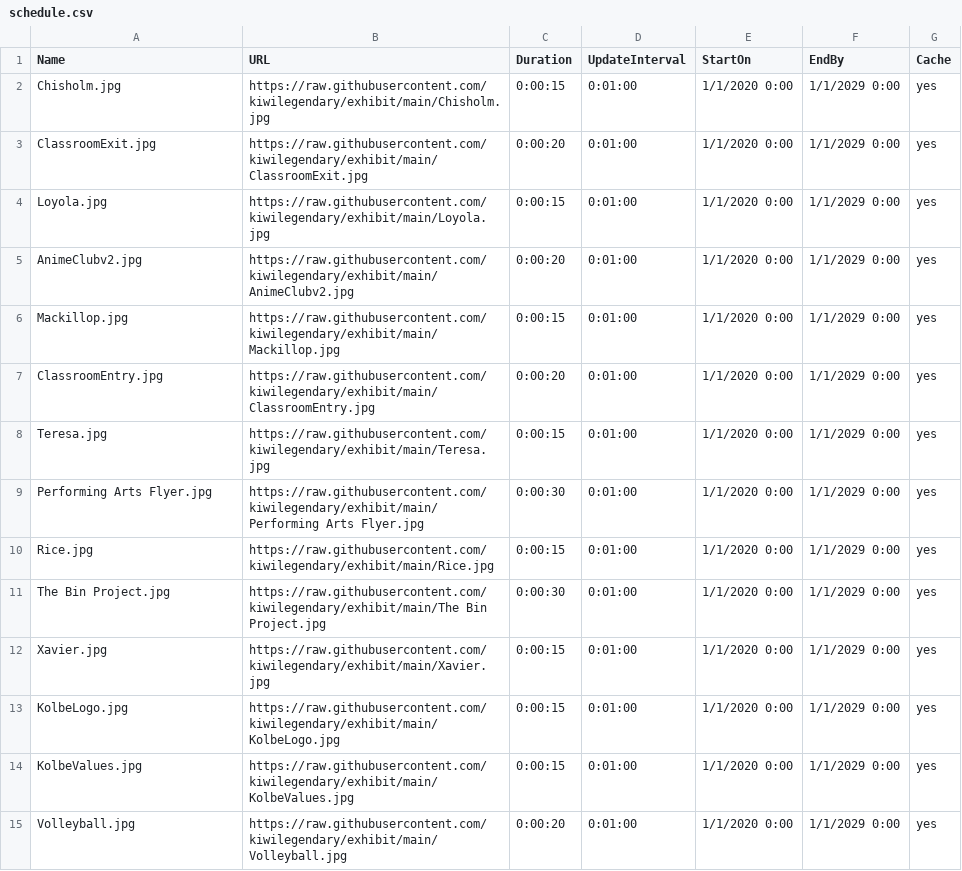
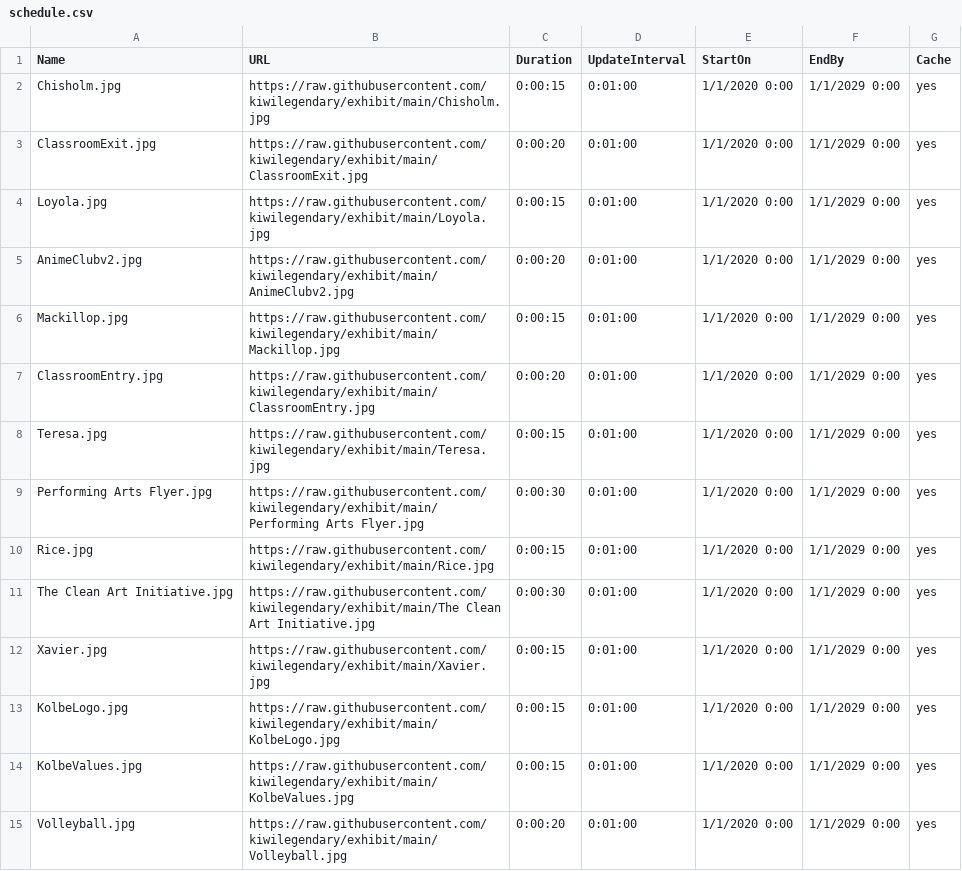
Before and after one commit to kiwilegendary/exhibit, a CSV file: schedule.csv, drawn as a sheet.

Commit message:
Update schedule.csv

```diff
--- a/schedule.csv
+++ b/schedule.csv
@@ -10,3 +10,3 @@ Performing Arts Flyer.jpg,https://raw.githubusercontent.com/kiwilegendary/exhibi
 Rice.jpg,https://raw.githubusercontent.com/kiwilegendary/exhibit/main/Rice.jpg,0:00:15,0:01:00,1/1/2020 0:00,1/1/2029 0:00,yes
-The Bin Project.jpg,https://raw.githubusercontent.com/kiwilegendary/exhibit/main/The Bin Project.jpg,0:00:30,0:01:00,1/1/2020 0:00,1/1/2029 0:00,yes
+The Clean Art Initiative.jpg,https://raw.githubusercontent.com/kiwilegendary/exhibit/main/The Clean Art Initiative.jpg,0:00:30,0:01:00,1/1/2020 0:00,1/1/2029 0:00,yes
 Xavier.jpg,https://raw.githubusercontent.com/kiwilegendary/exhibit/main/Xavier.jpg,0:00:15,0:01:00,1/1/2020 0:00,1/1/2029 0:00,yes
```
